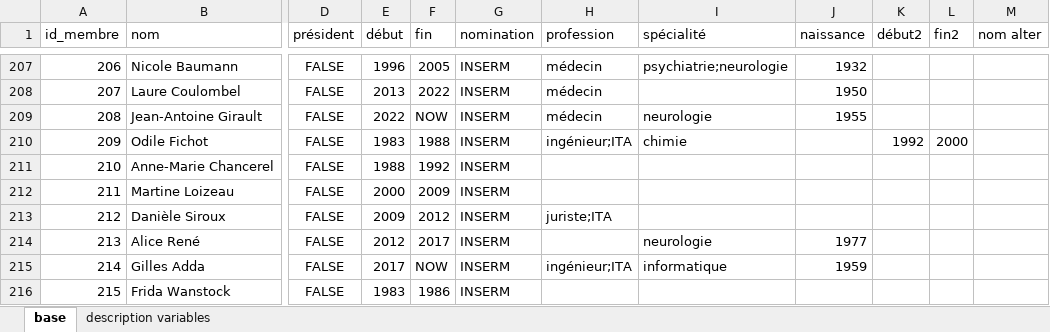
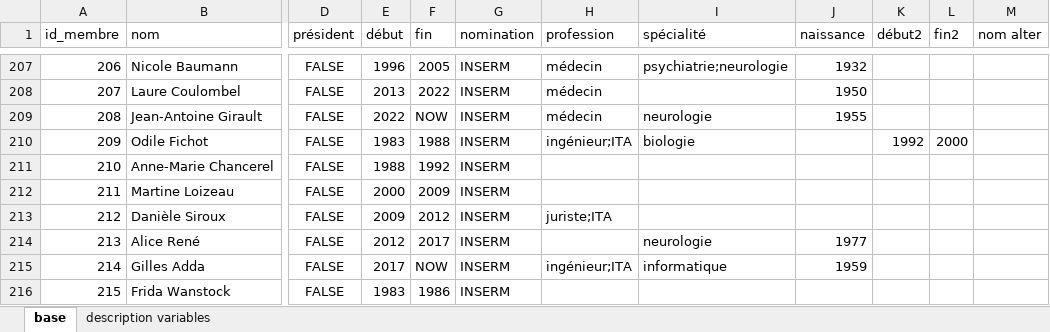
Before and after one commit to LeoMaurice/CCNE, an Excel workbook: data/raw/collected_metadata/metadata_auteur.xlsx, sheet base, drawn as a sheet; only a part is shown, gaps mark what is left out; values as stored, in another font and other column widths than the file's, no borders; table styles not drawn; the diff names each change by its address in the sheet, - before the commit and + after, or states it on an @@ line.

```diff
--- a/data/raw/collected_metadata/metadata_auteur.xlsx (sheet base)
+++ b/data/raw/collected_metadata/metadata_auteur.xlsx (sheet base)
-I210 (spécialité): chimie
+I210 (spécialité): biologie
```
Also changed, not shown: data/intermediate/reseau/recategorize_designation.xlsx, data/raw/collected_metadata/metadata_avis.xlsx, 4 other files.
